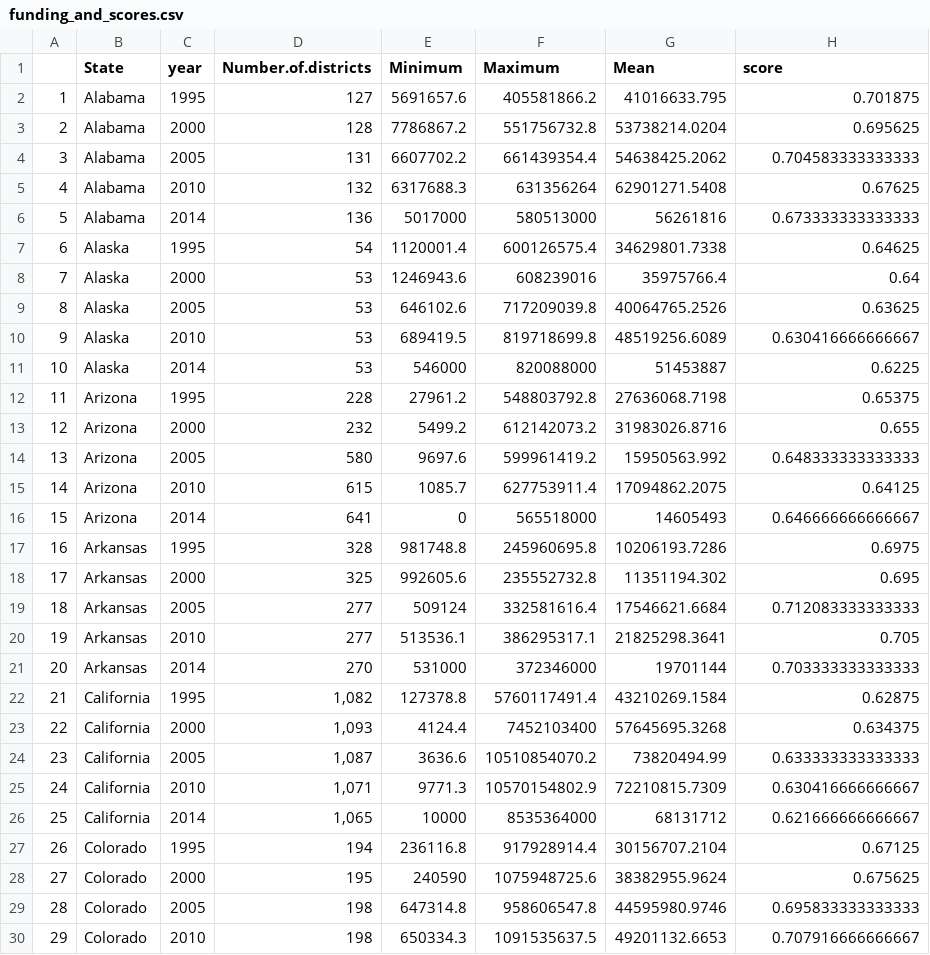
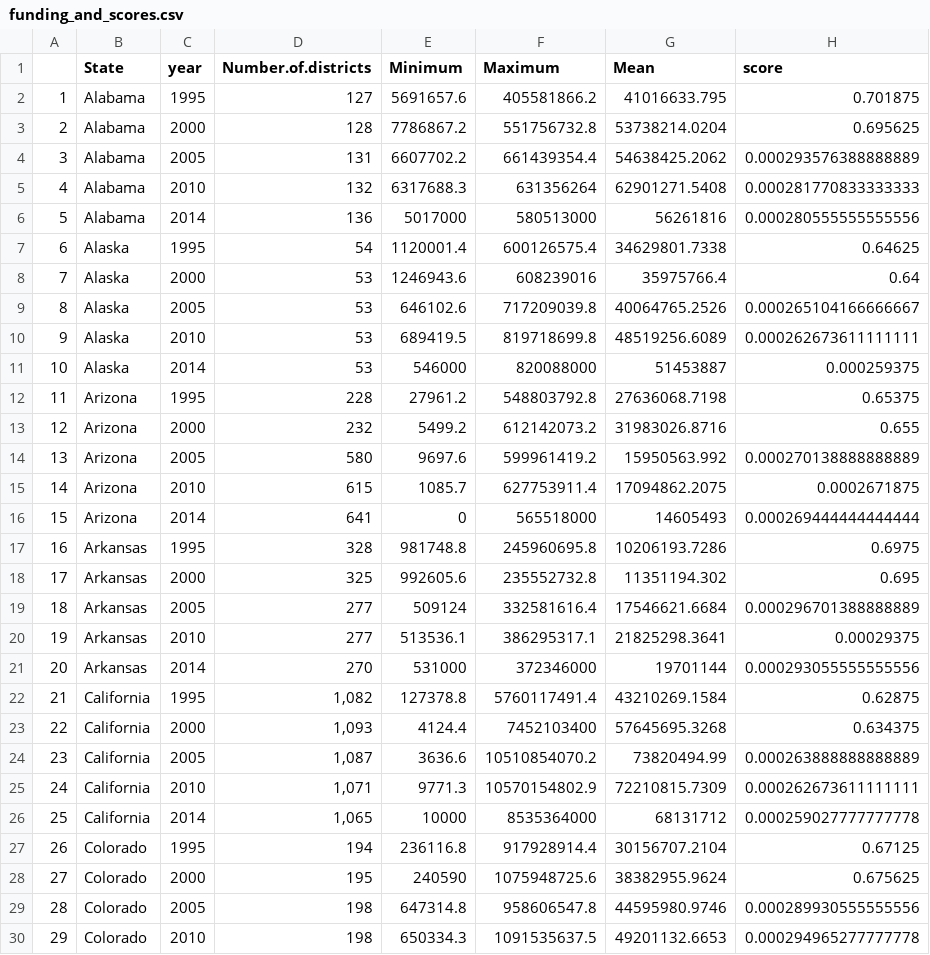
Before and after one commit to jaketherrien/INFO370-Final-Project, a CSV file: Data/funding_and_scores.csv, drawn as a sheet; only a part is shown; the diff covers the shown part only.

```diff
--- a/Data/funding_and_scores.csv
+++ b/Data/funding_and_scores.csv
@@ -3,28 +3,28 @@
 "2","Alabama",2000,"128",7786867.2,551756732.8,53738214.0204,0.695625
-"3","Alabama",2005,"131",6607702.2,661439354.4,54638425.2062,0.704583333333333
-"4","Alabama",2010,"132",6317688.3,631356264,62901271.5408,0.67625
-"5","Alabama",2014,"136",5017000,580513000,56261816,0.673333333333333
+"3","Alabama",2005,"131",6607702.2,661439354.4,54638425.2062,0.000293576388888889
+"4","Alabama",2010,"132",6317688.3,631356264,62901271.5408,0.000281770833333333
+"5","Alabama",2014,"136",5017000,580513000,56261816,0.000280555555555556
 "6","Alaska",1995,"54",1120001.4,600126575.4,34629801.7338,0.64625
 "7","Alaska",2000,"53",1246943.6,608239016,35975766.4,0.64
-"8","Alaska",2005,"53",646102.6,717209039.8,40064765.2526,0.63625
-"9","Alaska",2010,"53",689419.5,819718699.8,48519256.6089,0.630416666666667
-"10","Alaska",2014,"53",546000,820088000,51453887,0.6225
+"8","Alaska",2005,"53",646102.6,717209039.8,40064765.2526,0.000265104166666667
+"9","Alaska",2010,"53",689419.5,819718699.8,48519256.6089,0.000262673611111111
+"10","Alaska",2014,"53",546000,820088000,51453887,0.000259375
 "11","Arizona",1995,"228",27961.2,548803792.8,27636068.7198,0.65375
 "12","Arizona",2000,"232",5499.2,612142073.2,31983026.8716,0.655
-"13","Arizona",2005,"580",9697.6,599961419.2,15950563.992,0.648333333333333
-"14","Arizona",2010,"615",1085.7,627753911.4,17094862.2075,0.64125
-"15","Arizona",2014,"641",0,565518000,14605493,0.646666666666667
+"13","Arizona",2005,"580",9697.6,599961419.2,15950563.992,0.000270138888888889
+"14","Arizona",2010,"615",1085.7,627753911.4,17094862.2075,0.0002671875
+"15","Arizona",2014,"641",0,565518000,14605493,0.000269444444444444
 "16","Arkansas",1995,"328",981748.8,245960695.8,10206193.7286,0.6975
 "17","Arkansas",2000,"325",992605.6,235552732.8,11351194.302,0.695
-"18","Arkansas",2005,"277",509124,332581616.4,17546621.6684,0.712083333333333
-"19","Arkansas",2010,"277",513536.1,386295317.1,21825298.3641,0.705
-"20","Arkansas",2014,"270",531000,372346000,19701144,0.703333333333333
+"18","Arkansas",2005,"277",509124,332581616.4,17546621.6684,0.000296701388888889
+"19","Arkansas",2010,"277",513536.1,386295317.1,21825298.3641,0.00029375
+"20","Arkansas",2014,"270",531000,372346000,19701144,0.000293055555555556
 "21","California",1995,"1,082",127378.8,5760117491.4,43210269.1584,0.62875
 "22","California",2000,"1,093",4124.4,7452103400,57645695.3268,0.634375
-"23","California",2005,"1,087",3636.6,10510854070.2,73820494.99,0.633333333333333
-"24","California",2010,"1,071",9771.3,10570154802.9,72210815.7309,0.630416666666667
-"25","California",2014,"1,065",10000,8535364000,68131712,0.621666666666667
+"23","California",2005,"1,087",3636.6,10510854070.2,73820494.99,0.000263888888888889
+"24","California",2010,"1,071",9771.3,10570154802.9,72210815.7309,0.000262673611111111
+"25","California",2014,"1,065",10000,8535364000,68131712,0.000259027777777778
 "26","Colorado",1995,"194",236116.8,917928914.4,30156707.2104,0.67125
 "27","Colorado",2000,"195",240590,1075948725.6,38382955.9624,0.675625
-"28","Colorado",2005,"198",647314.8,958606547.8,44595980.9746,0.695833333333333
-"29","Colorado",2010,"198",650334.3,1091535637.5,49201132.6653,0.707916666666667
+"28","Colorado",2005,"198",647314.8,958606547.8,44595980.9746,0.000289930555555556
+"29","Colorado",2010,"198",650334.3,1091535637.5,49201132.6653,0.000294965277777778
```
Also changed, not shown: 139 edited cells elsewhere in this file, Data/funding_data_all_years.csv, 2 other files.
